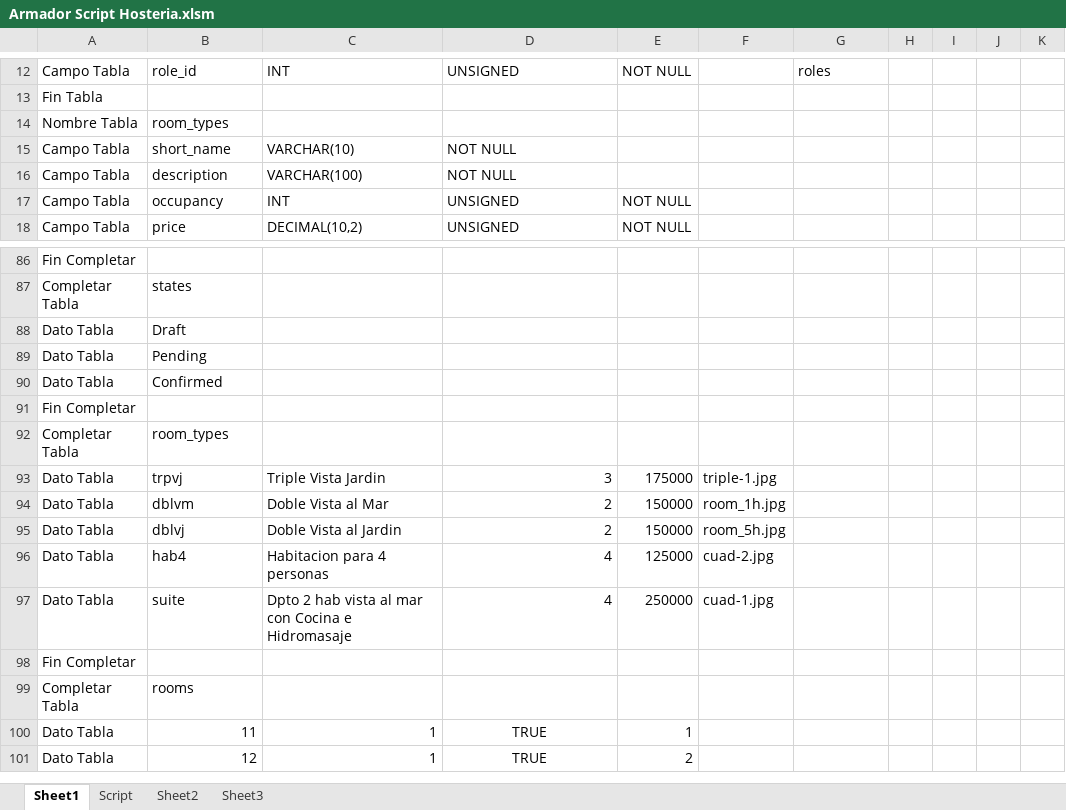
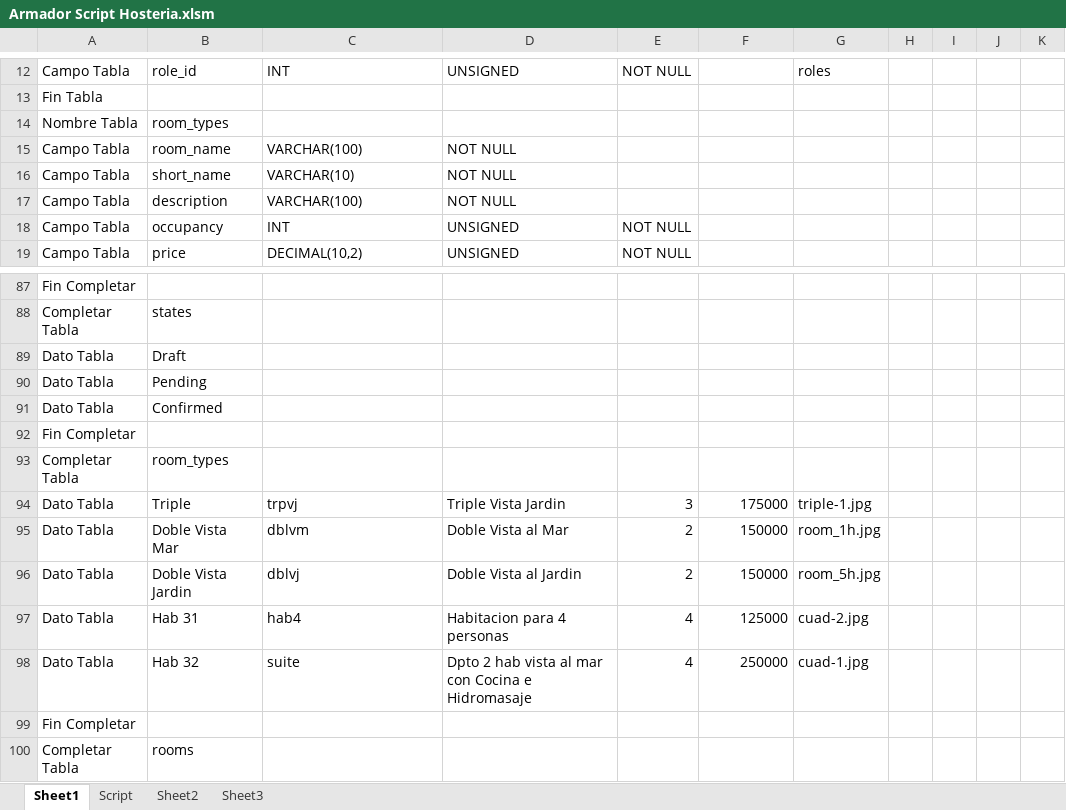
Before and after one commit to NicoCalvino/ReservasHosteria, an Excel workbook: Armador Script Hosteria.xlsm, sheet Sheet1, drawn as a sheet; only a part is shown, gaps mark what is left out; the shorter side is filled out with more unchanged rows; values as stored, in another font and other column widths than the file's, no borders; charts and pictures not drawn; removed rows and columns are numbered as before the commit, all else as after; the diff names each change by its address in the sheet, - before the commit and + after, or states it on an @@ line.

```diff
--- a/Armador Script Hosteria.xlsm (sheet Sheet1)
+++ b/Armador Script Hosteria.xlsm (sheet Sheet1)
+row 15: Campo Tabla | room_name | VARCHAR(100) | NOT NULL
-row 93: Dato Tabla | trpvj | Triple Vista Jardin | 3 | 175000 | triple-1.jpg
-row 94: Dato Tabla | dblvm | Doble Vista al Mar | 2 | 150000 | room_1h.jpg
-row 95: Dato Tabla | dblvj | Doble Vista al Jardin | 2 | 150000 | room_5h.jpg
-row 96: Dato Tabla | hab4 | Habitacion para 4 personas | 4 | 125000 | cuad-2.jpg
-row 97: Dato Tabla | suite | Dpto 2 hab vista al mar con Cocina e Hidromasaje | 4 | 250000 | cuad-1.jpg
+row 94: Dato Tabla | Triple | trpvj | Triple Vista Jardin | 3 | 175000 | triple-1.jpg
+row 95: Dato Tabla | Doble Vista Mar | dblvm | Doble Vista al Mar | 2 | 150000 | room_1h.jpg
+row 96: Dato Tabla | Doble Vista Jardin | dblvj | Doble Vista al Jardin | 2 | 150000 | room_5h.jpg
+row 97: Dato Tabla | Hab 31 | hab4 | Habitacion para 4 personas | 4 | 125000 | cuad-2.jpg
+row 98: Dato Tabla | Hab 32 | suite | Dpto 2 hab vista al mar con Cocina e Hidromasaje | 4 | 250000 | cuad-1.jpg
```
Also changed, not shown: sheet Script, 17 other files.
